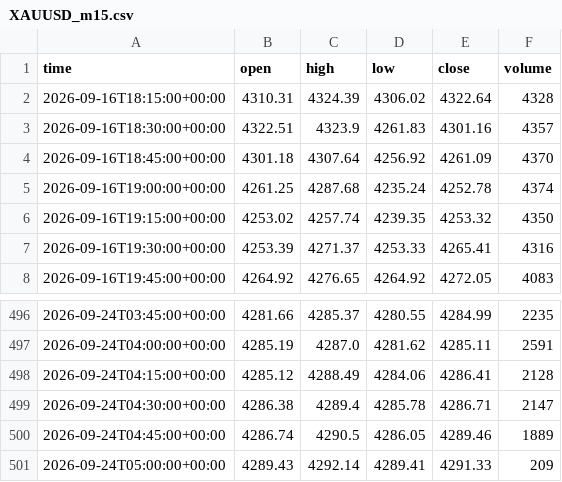
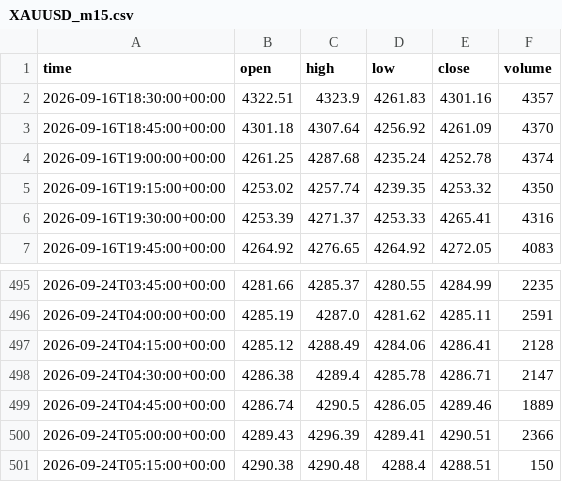
Before and after one commit to basie8/ai-job-hunt-privacy, a CSV file: data/XAUUSD_m15.csv, drawn as a sheet; only a part is shown, gaps mark what is left out.

Commit message:
XAUUSD candles @ 2026-09-24T05:16+00:00

```diff
--- a/data/XAUUSD_m15.csv
+++ b/data/XAUUSD_m15.csv
@@ -1,3 +1,2 @@
 time,open,high,low,close,volume
-2026-09-16T18:15:00+00:00,4310.31,4324.39,4306.02,4322.64,4328
 2026-09-16T18:30:00+00:00,4322.51,4323.9,4261.83,4301.16,4357
@@ -500,2 +499,3 @@ time,open,high,low,close,volume
 2026-09-24T04:45:00+00:00,4286.74,4290.5,4286.05,4289.46,1889
-2026-09-24T05:00:00+00:00,4289.43,4292.14,4289.41,4291.33,209
+2026-09-24T05:00:00+00:00,4289.43,4296.39,4289.41,4290.51,2366
+2026-09-24T05:15:00+00:00,4290.38,4290.48,4288.4,4288.51,150
```
Also changed, not shown: data/XAUUSD_h1.csv, data/XAUUSD_h4.csv, 1 other file.
